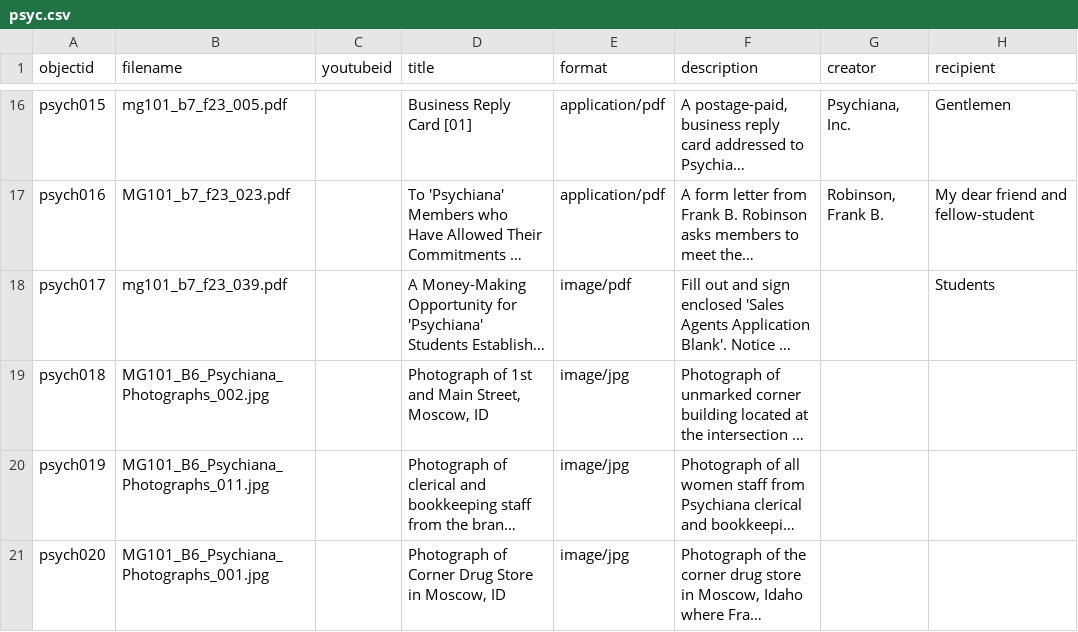
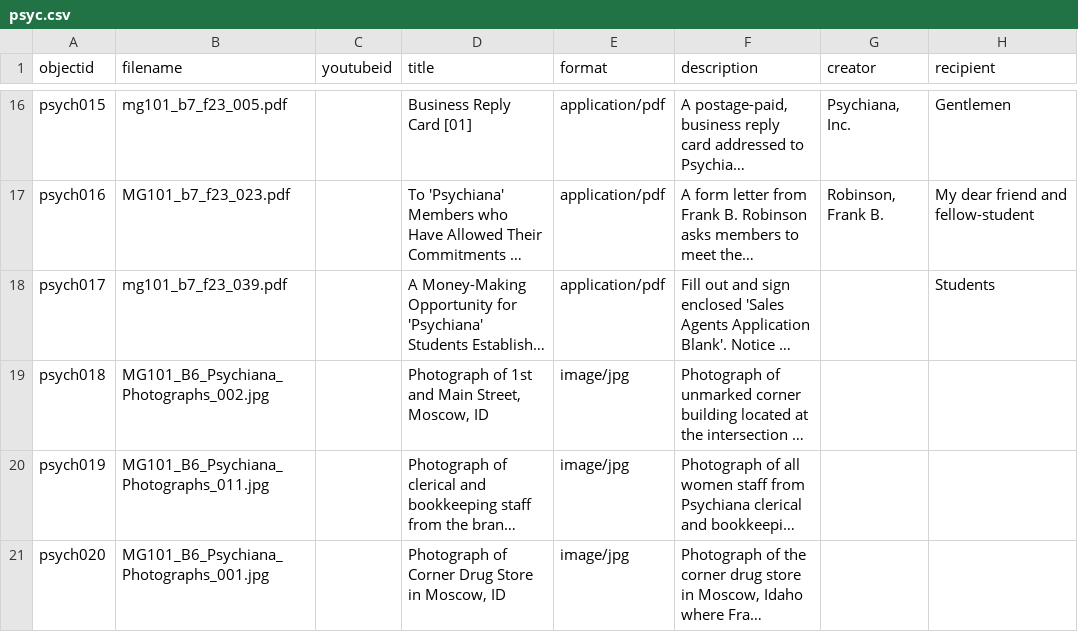
Before and after one commit to jnykol/code4lib, a CSV file: _data/psyc.csv, drawn as a sheet; only a part is shown, gaps mark what is left out; long unchanged cells end in …; the diff names each change by its address in the sheet, - before the commit and + after, or states it on an @@ line.

Commit message:
updated application/pdf

```diff
--- a/_data/psyc.csv
+++ b/_data/psyc.csv
-E18 (format): image/pdf
+E18 (format): application/pdf
```
